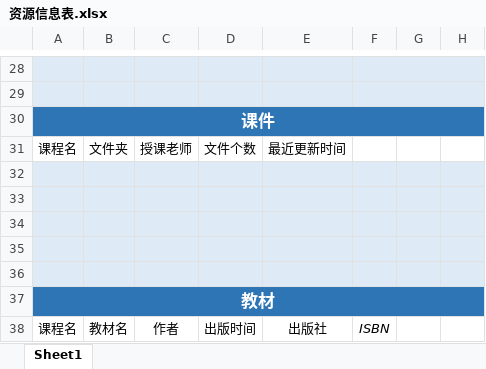
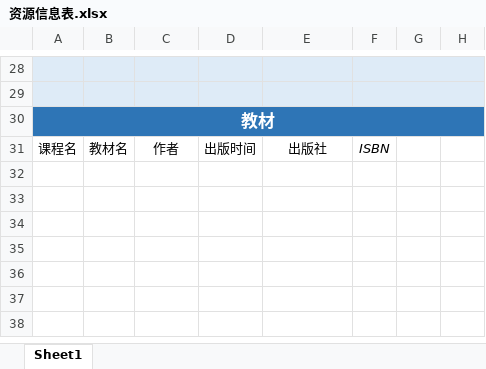
Before and after one commit to Xovee/uestc-course, an Excel workbook: 仓库资源/资源信息表.xlsx, sheet Sheet1, drawn as a sheet; only a part is shown, gaps mark what is left out; values as stored, in another font and other column widths than the file's, no borders; the diff names each change by its address in the sheet, - before the commit and + after, or states it on an @@ line.

```diff
--- a/仓库资源/资源信息表.xlsx (sheet Sheet1)
+++ b/仓库资源/资源信息表.xlsx (sheet Sheet1)
-row 30: 课件
-row 31: 课程名 | 文件夹 | 授课老师 | 文件个数 | 最近更新时间
-row 32: (empty)
-row 33: (empty)
-row 34: (empty)
-row 35: (empty)
-row 36: (empty)
```
Also changed, not shown: 18 other files.
